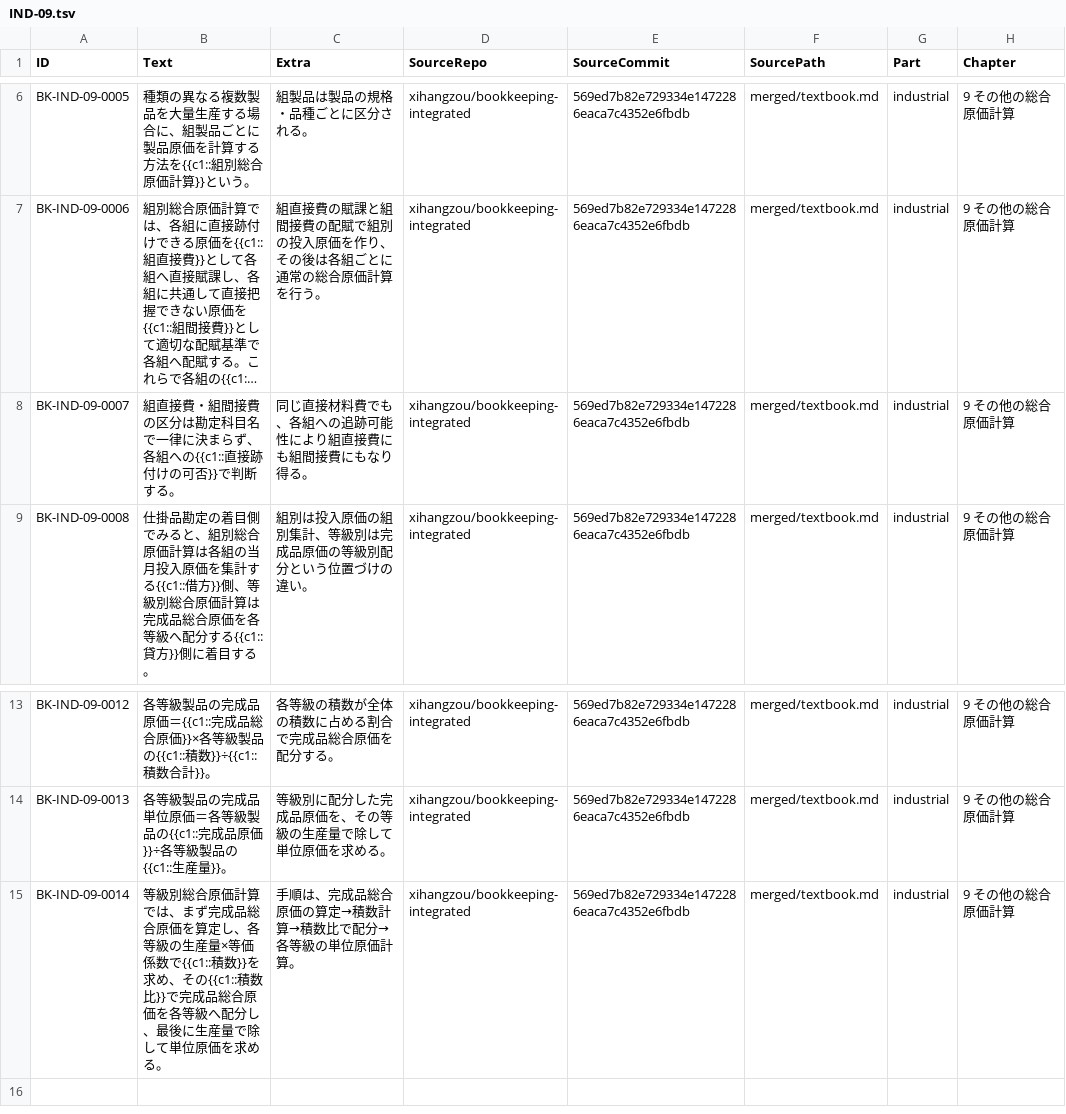
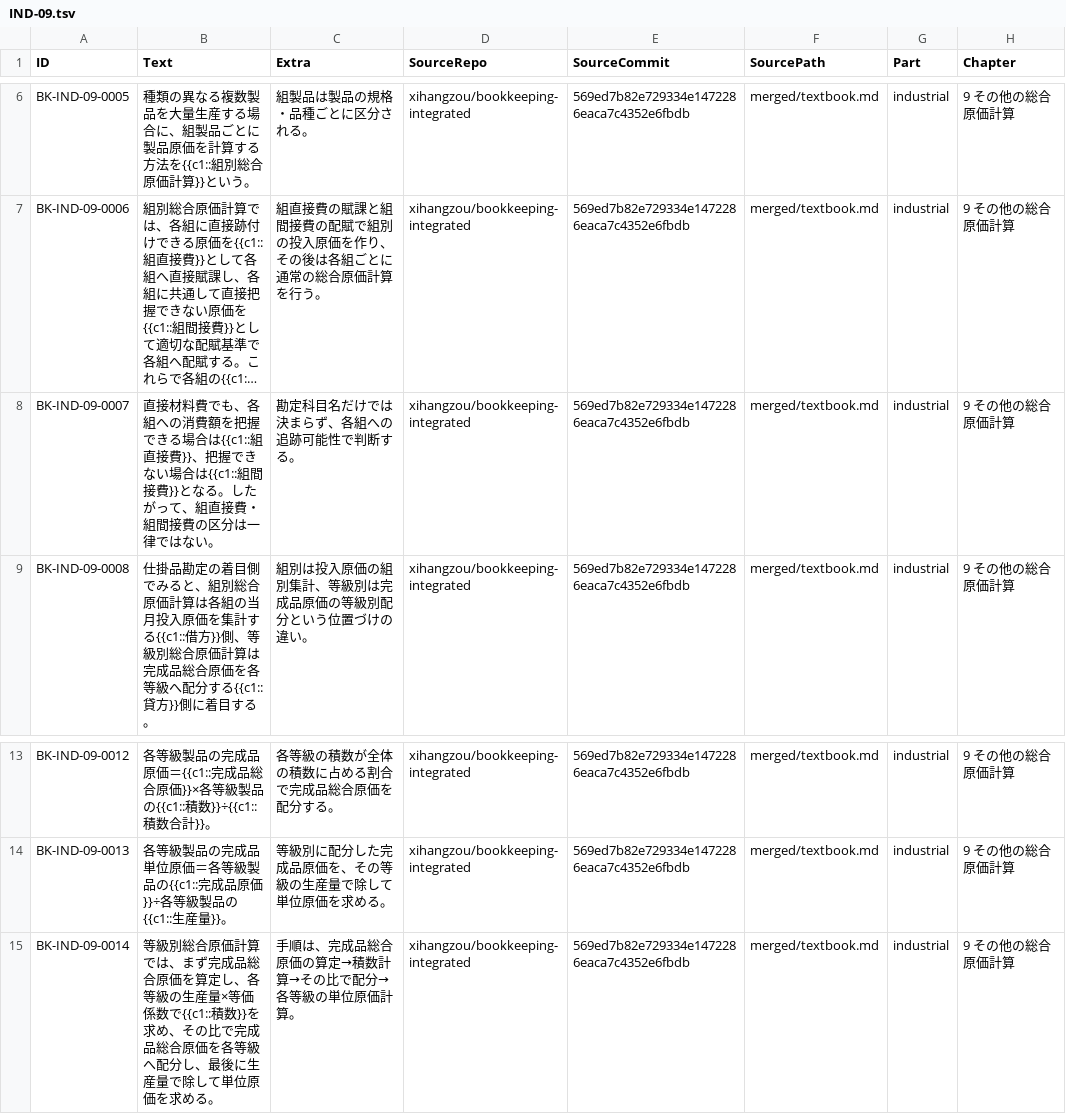
Before and after one commit to xihangzou/bookkeeping-anki, a TSV file: production/notes/IND-09.tsv, drawn as a sheet; only a part is shown, gaps mark what is left out; long unchanged cells end in …; the diff names each change by its address in the sheet, - before the commit and + after, or states it on an @@ line.

Commit message:
Refine IND-09 cards 0007 and 0014

```diff
--- a/production/notes/IND-09.tsv
+++ b/production/notes/IND-09.tsv
-B8 (Text): 組直接費・組間接費の区分は勘定科目名で一律に決まらず、各組への{{c1::直接跡付けの可否}}で判断する。
+B8 (Text): 直接材料費でも、各組への消費額を把握できる場合は{{c1::組直接費}}、把握できない場合は{{c1::組間接費}}となる。したがって、組直接費・組間接費の区分は一律ではない。
-C8 (Extra): 同じ直接材料費でも、各組への追跡可能性により組直接費にも組間接費にもなり得る。
+C8 (Extra): 勘定科目名だけでは決まらず、各組への追跡可能性で判断する。
-B15 (Text): …め、その{{c1::積数比}}で完成品…
+B15 (Text): …め、その比で完成品…
-C15 (Extra): 手順は、完成品総合原価の算定→積数計算→積数比で配分→各等級の単位原価計算。
+C15 (Extra): 手順は、完成品総合原価の算定→積数計算→その比で配分→各等級の単位原価計算。
```
